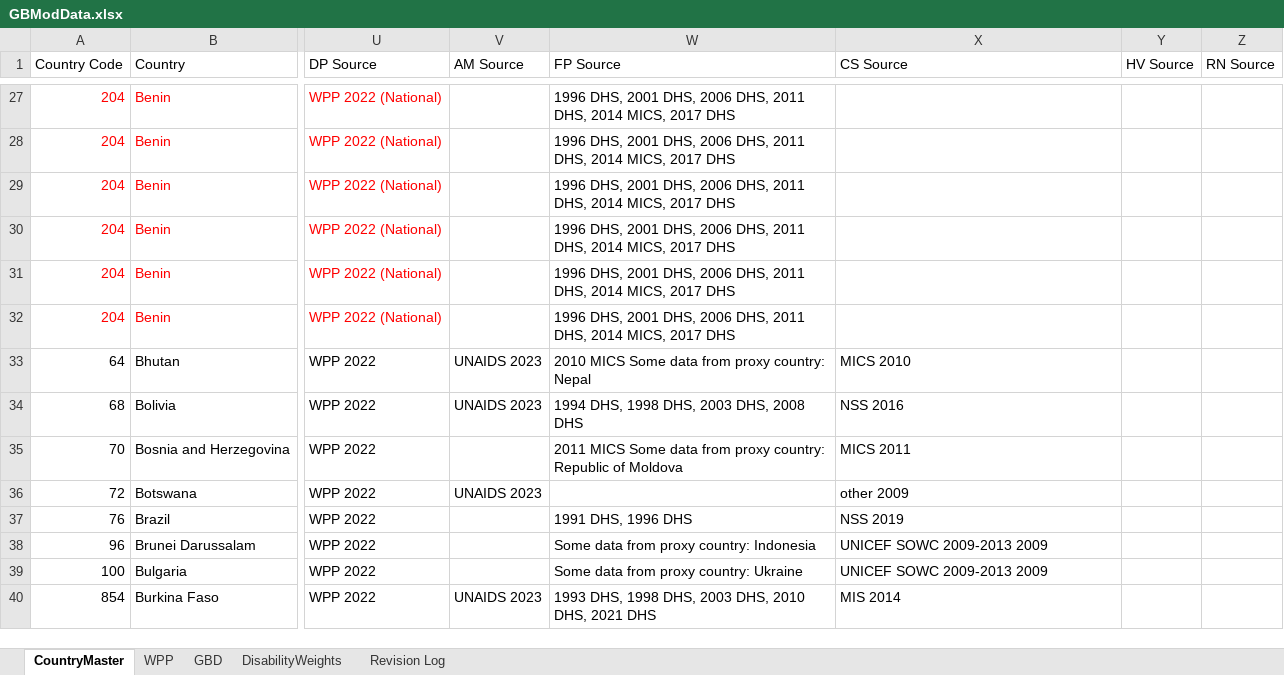
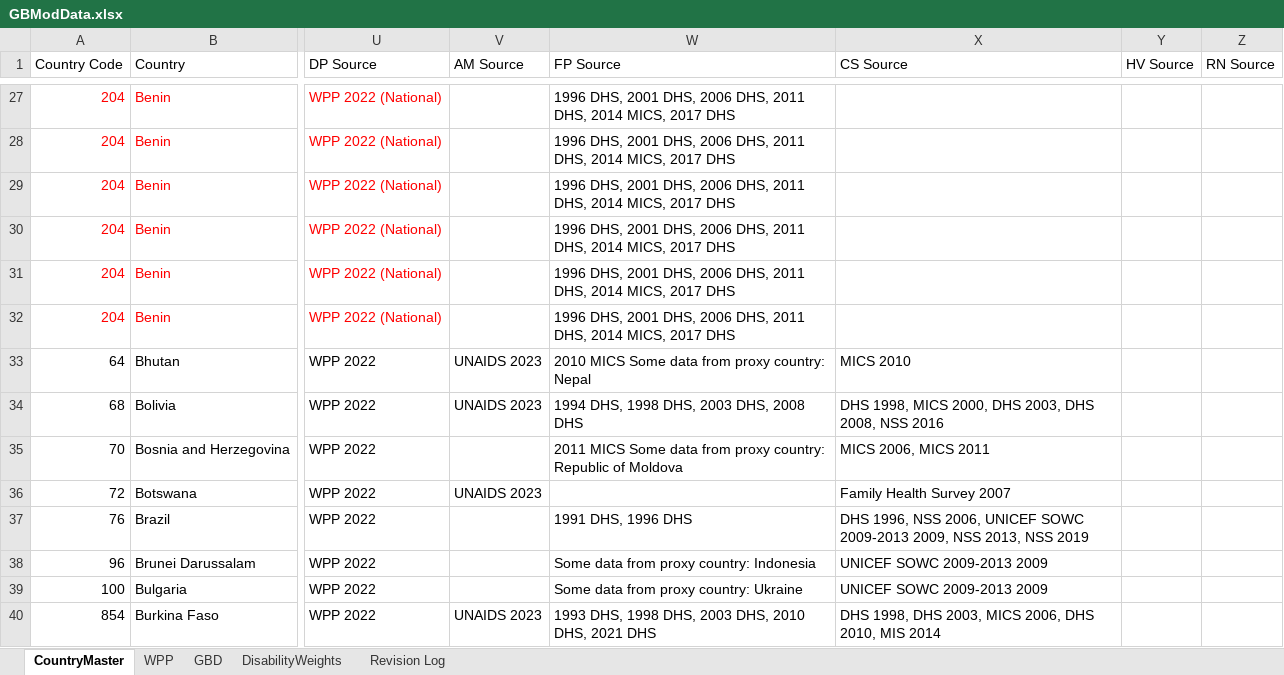
Before and after one commit to AvenirHealth-org/SpectrumWebDefaultData, an Excel workbook: SourceData/globals/GBModData.xlsx, sheet CountryMaster, drawn as a sheet; only a part is shown, gaps mark what is left out; values as stored, in another font and other column widths than the file's, no borders; the diff covers the shown part only; the diff names each change by its address in the sheet, - before the commit and + after, or states it on an @@ line.

Commit message:
new GBModData with CS sources

```diff
--- a/SourceData/globals/GBModData.xlsx (sheet CountryMaster)
+++ b/SourceData/globals/GBModData.xlsx (sheet CountryMaster)
-X34 (CS Source): NSS 2016
+X34 (CS Source): DHS 1998, MICS 2000, DHS 2003, DHS 2008, NSS 2016
-X35 (CS Source): MICS 2011
+X35 (CS Source): MICS 2006, MICS 2011
-X36 (CS Source): other 2009
+X36 (CS Source): Family Health Survey 2007
-X37 (CS Source): NSS 2019
+X37 (CS Source): DHS 1996, NSS 2006, UNICEF SOWC 2009-2013 2009, NSS 2013, NSS 2019
-X40 (CS Source): MIS 2014
+X40 (CS Source): DHS 1998, DHS 2003, MICS 2006, DHS 2010, MIS 2014
```
Also changed, not shown: 111 edited cells elsewhere in this sheet.
